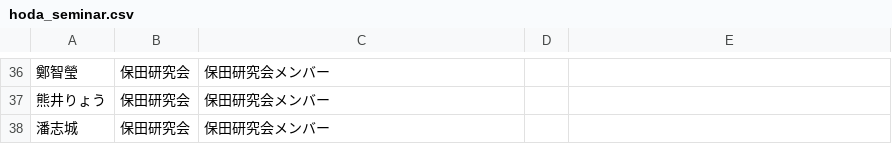
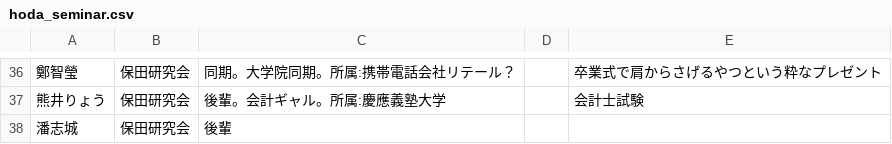
Before and after one commit to taiya22/taiya22, a CSV file: data/import/hoda_seminar.csv, drawn as a sheet; only a part is shown, gaps mark what is left out; the diff covers the shown part only; the diff names each change by its address in the sheet, - before the commit and + after, or states it on an @@ line.

```diff
--- a/data/import/hoda_seminar.csv
+++ b/data/import/hoda_seminar.csv
-C36: 保田研究会メンバー
+C36: 同期。大学院同期。所属:携帯電話会社リテール？
-E36: (empty)
+E36: 卒業式で肩からさげるやつという粋なプレゼント
-C37: 保田研究会メンバー
+C37: 後輩。会計ギャル。所属:慶應義塾大学
-E37: (empty)
+E37: 会計士試験
-C38: 保田研究会メンバー
+C38: 後輩
```
Also changed, not shown: 67 edited cells elsewhere in this file.
